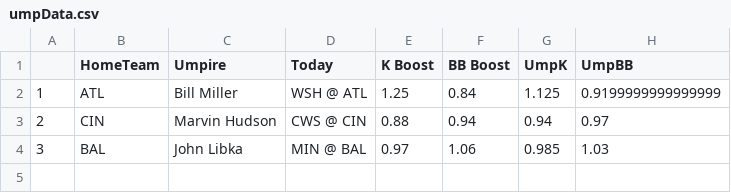
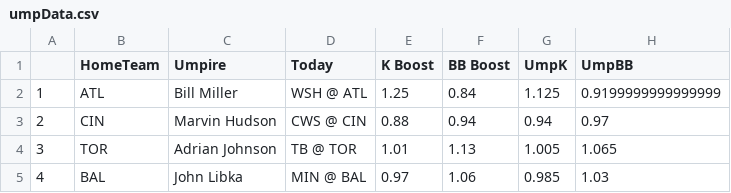
Before and after one commit to JonPGH/slateProj, a CSV file: Data/umpData.csv, drawn as a sheet.

```diff
--- a/Data/umpData.csv
+++ b/Data/umpData.csv
@@ -3,2 +3,3 @@
 2,CIN,Marvin Hudson,CWS @ CIN,0.88,0.94,0.94,0.97
-3,BAL,John Libka,MIN @ BAL,0.97,1.06,0.985,1.03
+3,TOR,Adrian Johnson,TB @ TOR,1.01,1.13,1.005,1.065
+4,BAL,John Libka,MIN @ BAL,0.97,1.06,0.985,1.03
```
Also changed, not shown: Data/AllBetValues.csv, Data/Tableau_DailyHitterProj.csv, 5 other files.
